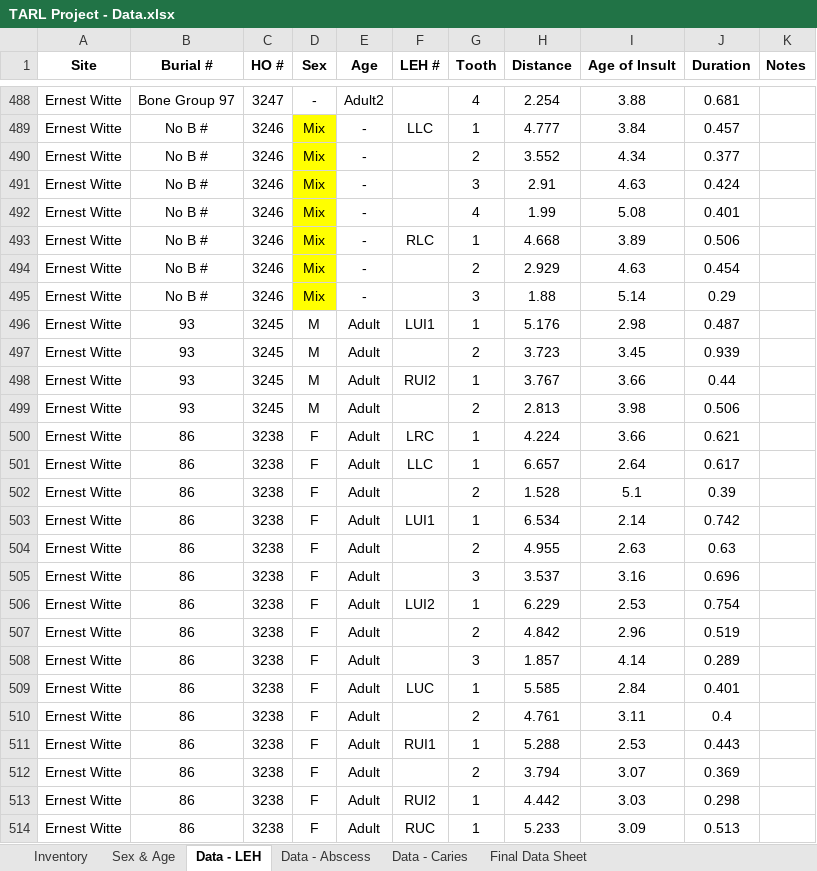
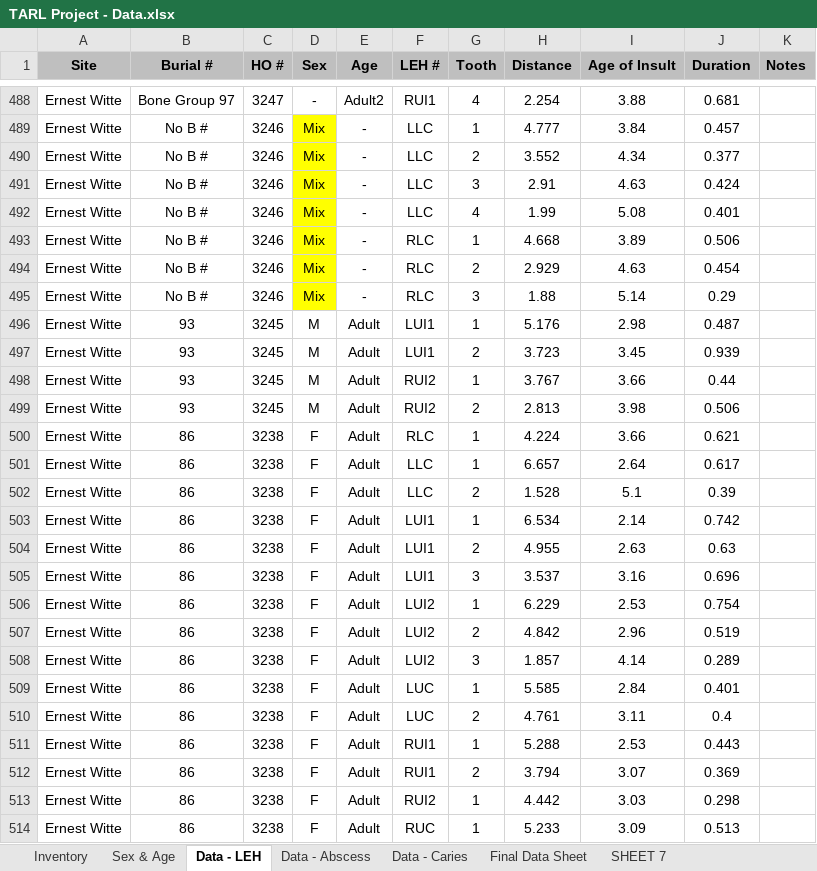
Before and after one commit to Cherryberry96/tarl-data, an Excel workbook: TARL Project - Data.xlsx, sheet Data - LEH, drawn as a sheet; only a part is shown, gaps mark what is left out; values as stored, in another font and other column widths than the file's, no borders; the diff covers the shown part only; the diff names each change by its address in the sheet, - before the commit and + after, or states it on an @@ line.

```diff
--- a/TARL Project - Data.xlsx (sheet Data - LEH)
+++ b/TARL Project - Data.xlsx (sheet Data - LEH)
+sheet tab: SHEET 7
-A1:K1 fill: none
+A1:K1 fill: #BFBFBF
-F488 (LEH #): (empty)
+F488 (LEH #): RUI1
-F490:F492 (LEH #): (empty)
+F490:F492 (LEH #): LLC
-F494:F495 (LEH #): (empty)
+F494:F495 (LEH #): RLC
-F497 (LEH #): (empty)
+F497 (LEH #): LUI1
-F499 (LEH #): (empty)
+F499 (LEH #): RUI2
-F500 (LEH #): LRC
+F500 (LEH #): RLC
-F502 (LEH #): (empty)
+F502 (LEH #): LLC
-F504:F505 (LEH #): (empty)
+F504:F505 (LEH #): LUI1
-F507:F508 (LEH #): (empty)
+F507:F508 (LEH #): LUI2
-F510 (LEH #): (empty)
+F510 (LEH #): LUC
-F512 (LEH #): (empty)
+F512 (LEH #): RUI1
```
Also changed, not shown: 383 edited cells and cell formats elsewhere in this sheet, sheet Final Data Sheet, sheet Inventory, 3 other files.
